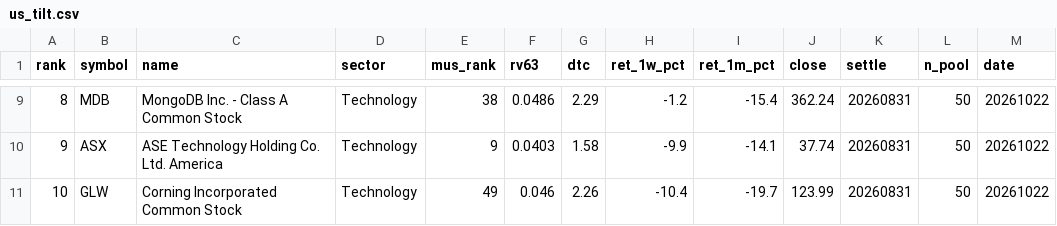
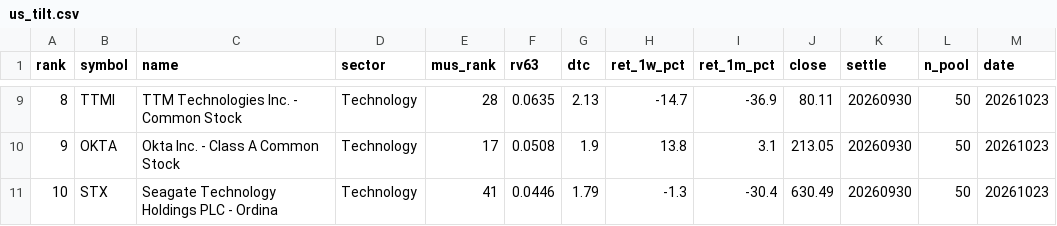
Before and after one commit to sj951027/us-screener, a CSV file: docs/data/us_tilt.csv, drawn as a sheet; only a part is shown, gaps mark what is left out; the diff covers the shown part only.

```diff
--- a/docs/data/us_tilt.csv
+++ b/docs/data/us_tilt.csv
@@ -9,3 +9,3 @@
-8,MDB,MongoDB  Inc. - Class A Common Stock,Technology,38,0.0486,2.29,-1.2,-15.4,362.24,20260831,50,20261022
-9,ASX,ASE Technology Holding Co.  Ltd. America,Technology,9,0.0403,1.58,-9.9,-14.1,37.74,20260831,50,20261022
-10,GLW,Corning Incorporated Common Stock,Technology,49,0.046,2.26,-10.4,-19.7,123.99,20260831,50,20261022
+8,TTMI,TTM Technologies  Inc. - Common Stock,Technology,28,0.0635,2.13,-14.7,-36.9,80.11,20260930,50,20261023
+9,OKTA,Okta  Inc. - Class A Common Stock,Technology,17,0.0508,1.9,13.8,3.1,213.05,20260930,50,20261023
+10,STX,Seagate Technology Holdings PLC - Ordina,Technology,41,0.0446,1.79,-1.3,-30.4,630.49,20260930,50,20261023
```
Also changed, not shown: 73 edited cells elsewhere in this file, docs/data/us_latest.csv, 1 other file.
